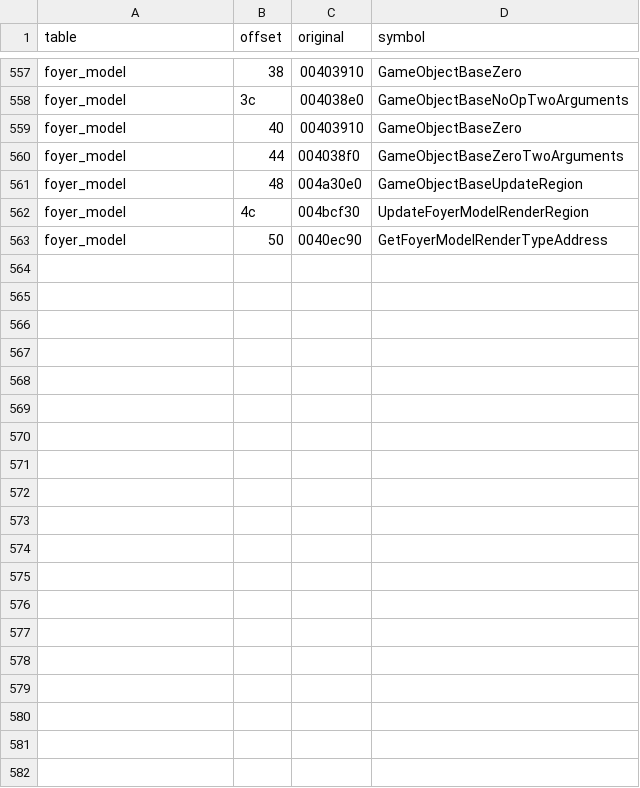
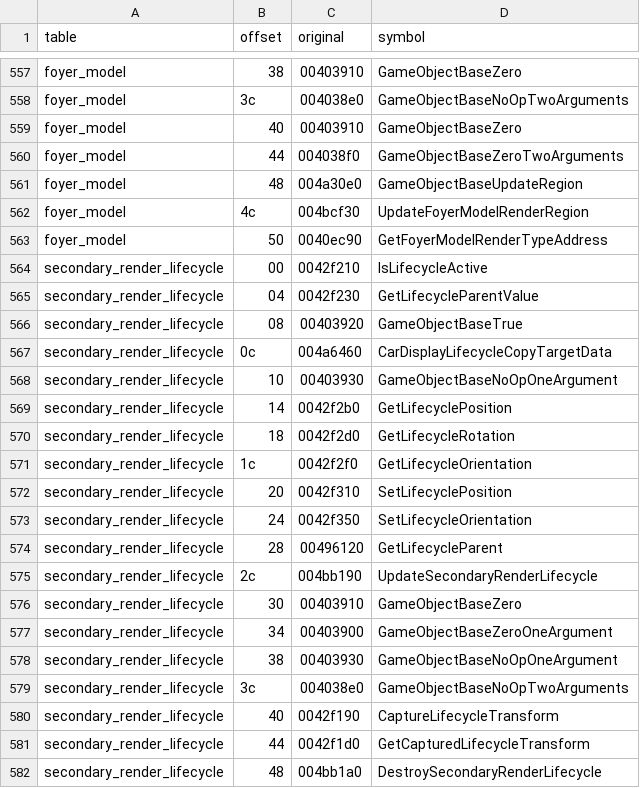
Before and after one commit to leadpogrommer/racers2, a CSV file: reccmp/scene-dispatch.csv, drawn as a sheet; only a part is shown, gaps mark what is left out; the diff covers the shown part only; the diff names each change by its address in the sheet, - before the commit and + after, or states it on an @@ line.

```diff
--- a/reccmp/scene-dispatch.csv
+++ b/reccmp/scene-dispatch.csv
+row 564: secondary_render_lifecycle | 00 | 0042f210 | IsLifecycleActive
+row 565: secondary_render_lifecycle | 04 | 0042f230 | GetLifecycleParentValue
+row 566: secondary_render_lifecycle | 08 | 00403920 | GameObjectBaseTrue
+row 567: secondary_render_lifecycle | 0c | 004a6460 | CarDisplayLifecycleCopyTargetData
+row 568: secondary_render_lifecycle | 10 | 00403930 | GameObjectBaseNoOpOneArgument
+row 569: secondary_render_lifecycle | 14 | 0042f2b0 | GetLifecyclePosition
+row 570: secondary_render_lifecycle | 18 | 0042f2d0 | GetLifecycleRotation
+row 571: secondary_render_lifecycle | 1c | 0042f2f0 | GetLifecycleOrientation
+row 572: secondary_render_lifecycle | 20 | 0042f310 | SetLifecyclePosition
+row 573: secondary_render_lifecycle | 24 | 0042f350 | SetLifecycleOrientation
+row 574: secondary_render_lifecycle | 28 | 00496120 | GetLifecycleParent
+row 575: secondary_render_lifecycle | 2c | 004bb190 | UpdateSecondaryRenderLifecycle
+row 576: secondary_render_lifecycle | 30 | 00403910 | GameObjectBaseZero
+row 577: secondary_render_lifecycle | 34 | 00403900 | GameObjectBaseZeroOneArgument
+row 578: secondary_render_lifecycle | 38 | 00403930 | GameObjectBaseNoOpOneArgument
+row 579: secondary_render_lifecycle | 3c | 004038e0 | GameObjectBaseNoOpTwoArguments
+row 580: secondary_render_lifecycle | 40 | 0042f190 | CaptureLifecycleTransform
+row 581: secondary_render_lifecycle | 44 | 0042f1d0 | GetCapturedLifecycleTransform
+row 582: secondary_render_lifecycle | 48 | 004bb1a0 | DestroySecondaryRenderLifecycle
```
Also changed, not shown: 28 added rows elsewhere in this file, reccmp/floats.csv, reccmp/folded-functions.csv, 17 other files.
